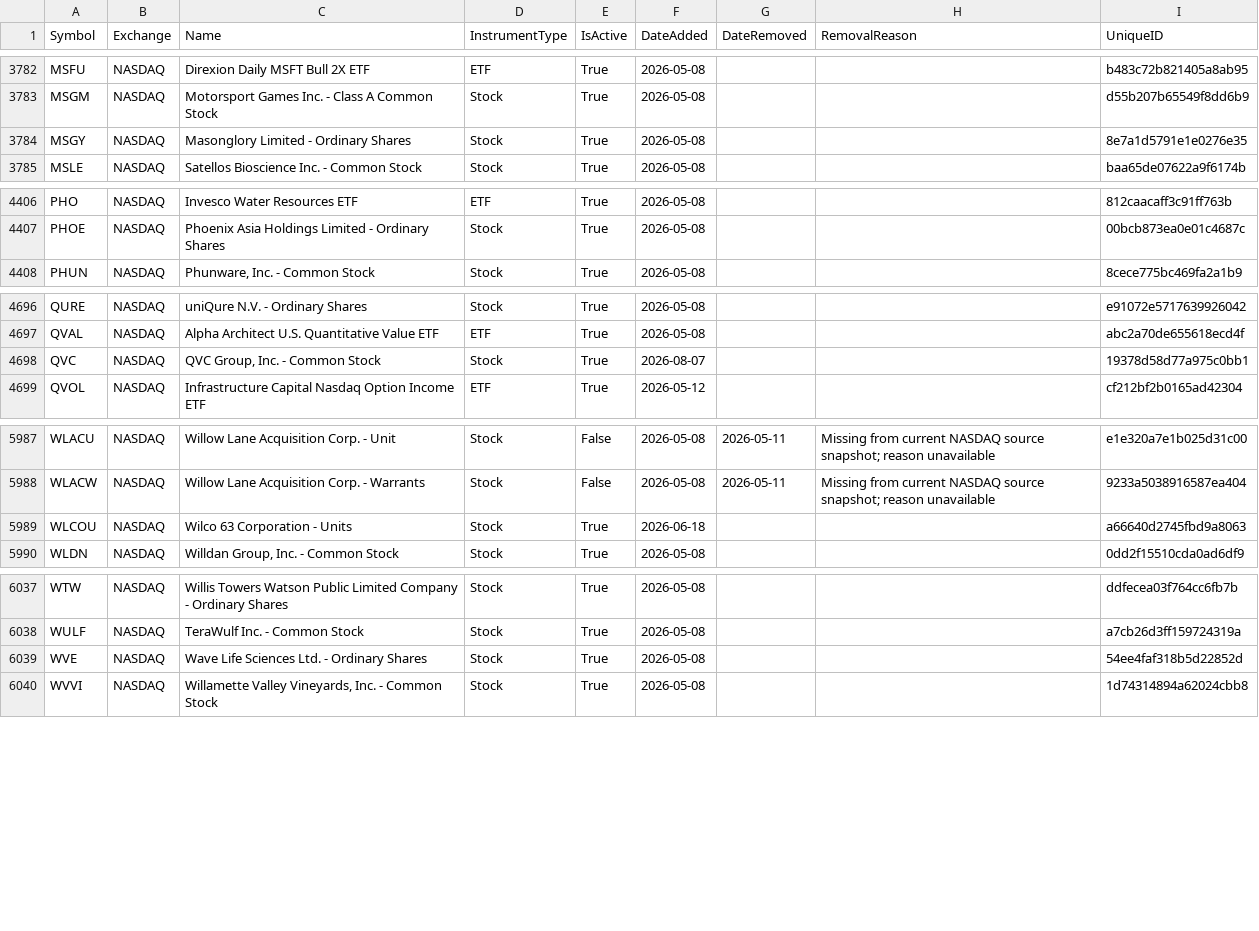
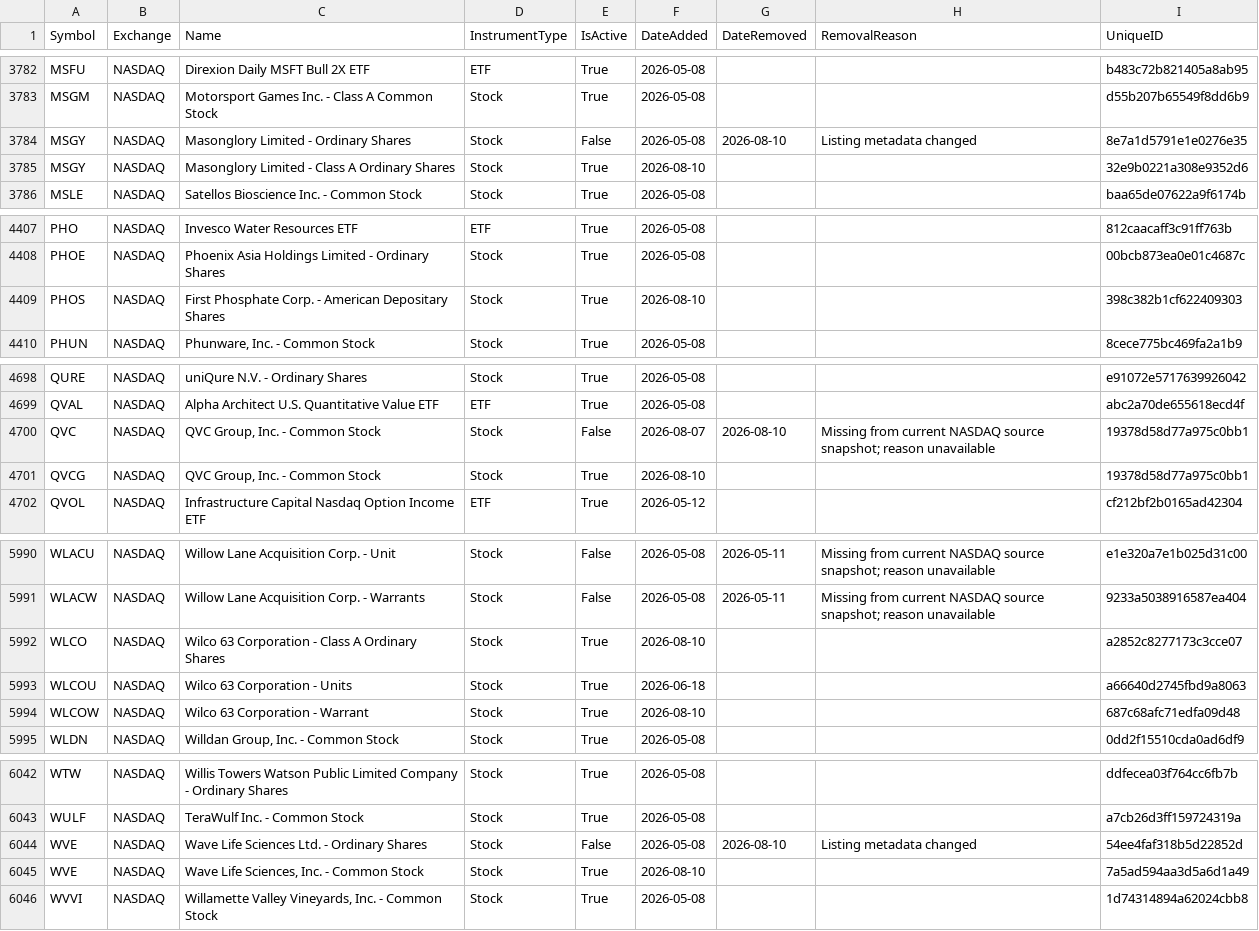
Before and after one commit to mrft/ticker-chronicle, a CSV file: data/master_database.csv, drawn as a sheet; only a part is shown, gaps mark what is left out; the diff covers the shown part only.

```diff
--- a/data/master_database.csv
+++ b/data/master_database.csv
@@ -3783,3 +3783,4 @@ MSFU,NASDAQ,Direxion Daily MSFT Bull 2X ETF,ETF,True,2026-05-08,,,b483c72b821405
 MSGM,NASDAQ,Motorsport Games Inc. - Class A Common Stock,Stock,True,2026-05-08,,,d55b207b65549f8dd6b9
-MSGY,NASDAQ,Masonglory Limited - Ordinary Shares,Stock,True,2026-05-08,,,8e7a1d5791e1e0276e35
+MSGY,NASDAQ,Masonglory Limited - Ordinary Shares,Stock,False,2026-05-08,2026-08-10,Listing metadata changed,8e7a1d5791e1e0276e35
+MSGY,NASDAQ,Masonglory Limited - Class A Ordinary Shares,Stock,True,2026-08-10,,,32e9b0221a308e9352d6
 MSLE,NASDAQ,Satellos Bioscience Inc. - Common Stock,Stock,True,2026-05-08,,,baa65de07622a9f6174b
@@ -4407,2 +4408,3 @@ PHO,NASDAQ,Invesco Water Resources ETF,ETF,True,2026-05-08,,,812caacaff3c91ff763
 PHOE,NASDAQ,Phoenix Asia Holdings Limited - Ordinary Shares,Stock,True,2026-05-08,,,00bcb873ea0e01c4687c
+PHOS,NASDAQ,First Phosphate Corp. - American Depositary Shares,Stock,True,2026-08-10,,,398c382b1cf622409303
 PHUN,NASDAQ,"Phunware, Inc. - Common Stock",Stock,True,2026-05-08,,,8cece775bc469fa2a1b9
@@ -4697,3 +4699,4 @@ QURE,NASDAQ,uniQure N.V. - Ordinary Shares,Stock,True,2026-05-08,,,e91072e571763
 QVAL,NASDAQ,Alpha Architect U.S. Quantitative Value ETF,ETF,True,2026-05-08,,,abc2a70de655618ecd4f
-QVC,NASDAQ,"QVC Group, Inc. - Common Stock",Stock,True,2026-08-07,,,19378d58d77a975c0bb1
+QVC,NASDAQ,"QVC Group, Inc. - Common Stock",Stock,False,2026-08-07,2026-08-10,Missing from current NASDAQ source snapshot; reason unavailable,19378d58d77a975c0bb1
+QVCG,NASDAQ,"QVC Group, Inc. - Common Stock",Stock,True,2026-08-10,,,19378d58d77a975c0bb1
 QVOL,NASDAQ,Infrastructure Capital Nasdaq Option Income ETF,ETF,True,2026-05-12,,,cf212bf2b0165ad42304
@@ -5988,3 +5991,5 @@ WLACU,NASDAQ,Willow Lane Acquisition Corp. - Unit,Stock,False,2026-05-08,2026-05
 WLACW,NASDAQ,Willow Lane Acquisition Corp. - Warrants,Stock,False,2026-05-08,2026-05-11,Missing from current NASDAQ source snapshot; reason unavailable,9233a5038916587ea404
+WLCO,NASDAQ,Wilco 63 Corporation - Class A Ordinary Shares,Stock,True,2026-08-10,,,a2852c8277173c3cce07
 WLCOU,NASDAQ,Wilco 63 Corporation - Units,Stock,True,2026-06-18,,,a66640d2745fbd9a8063
+WLCOW,NASDAQ,Wilco 63 Corporation - Warrant,Stock,True,2026-08-10,,,687c68afc71edfa09d48
 WLDN,NASDAQ,"Willdan Group, Inc. - Common Stock",Stock,True,2026-05-08,,,0dd2f15510cda0ad6df9
@@ -6038,3 +6043,4 @@ WTW,NASDAQ,Willis Towers Watson Public Limited Company - Ordinary Shares,Stock,T
 WULF,NASDAQ,TeraWulf Inc. - Common Stock,Stock,True,2026-05-08,,,a7cb26d3ff159724319a
-WVE,NASDAQ,Wave Life Sciences Ltd. - Ordinary Shares,Stock,True,2026-05-08,,,54ee4faf318b5d22852d
+WVE,NASDAQ,Wave Life Sciences Ltd. - Ordinary Shares,Stock,False,2026-05-08,2026-08-10,Listing metadata changed,54ee4faf318b5d22852d
+WVE,NASDAQ,"Wave Life Sciences, Inc. - Common Stock",Stock,True,2026-08-10,,,7a5ad594aa3d5a6d1a49
 WVVI,NASDAQ,"Willamette Valley Vineyards, Inc. - Common Stock",Stock,True,2026-05-08,,,1d74314894a62024cbb8
```
Also changed, not shown: 1 added row and 12 edited cells elsewhere in this file, data/raw/nasdaq.csv, data/raw/nyse.csv, 1 other file.
